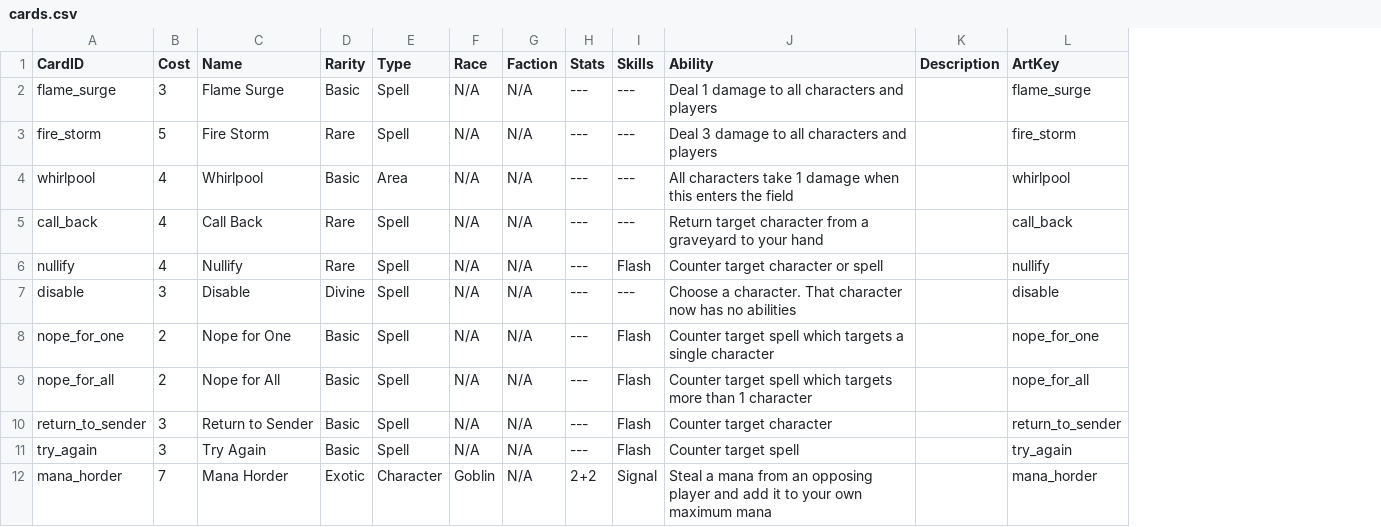
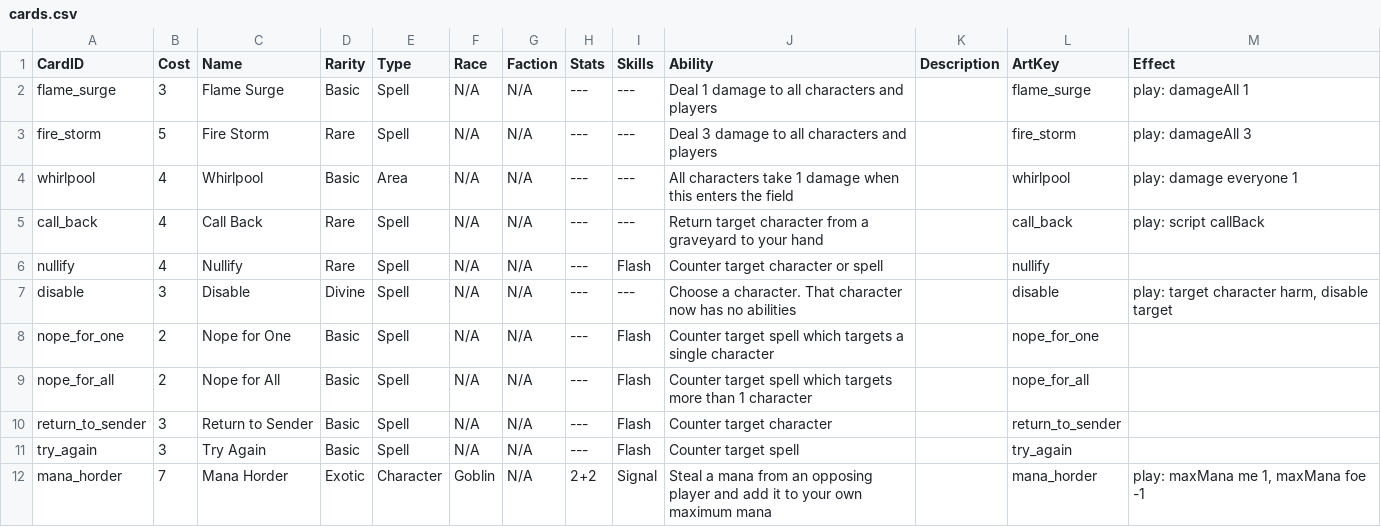
Before and after one commit to dmolloy98-stack-stack/Shardfall_TCG, a CSV file: data/cards.csv, drawn as a sheet; only a part is shown; the diff names each change by its address in the sheet, - before the commit and + after, or states it on an @@ line.

```diff
--- a/data/cards.csv
+++ b/data/cards.csv
+column M (Effect), rows 2-12: play: damageAll 1 | play: damageAll 3 | play: damage everyone 1 | play: script callBack |  | play: target character harm, disable target |  |  |  |  | play: maxMana me 1, maxMana foe -1
```
Also changed, not shown: data/game_rules.csv, 9 other files.
